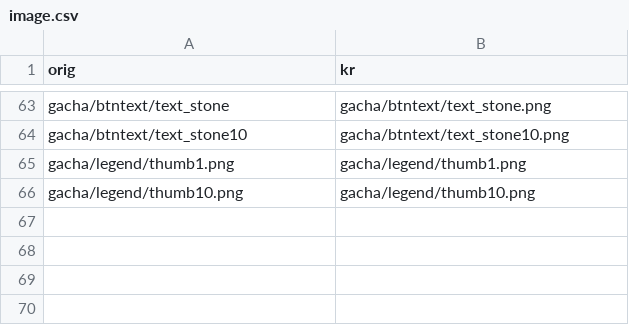
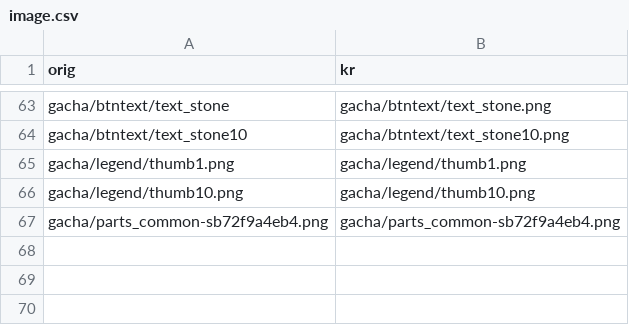
Before and after one commit to gbfkor/gbfkor.github.io, a CSV file: _data/image.csv, drawn as a sheet; only a part is shown, gaps mark what is left out.

Commit message:
2021-03-11 GMT00:36:31

```diff
--- a/_data/image.csv
+++ b/_data/image.csv
@@ -66,3 +66,3 @@ gacha/legend/thumb1.png,gacha/legend/thumb1.png
 gacha/legend/thumb10.png,gacha/legend/thumb10.png
-
+gacha/parts_common-sb72f9a4eb4.png,gacha/parts_common-sb72f9a4eb4.png
 
```
